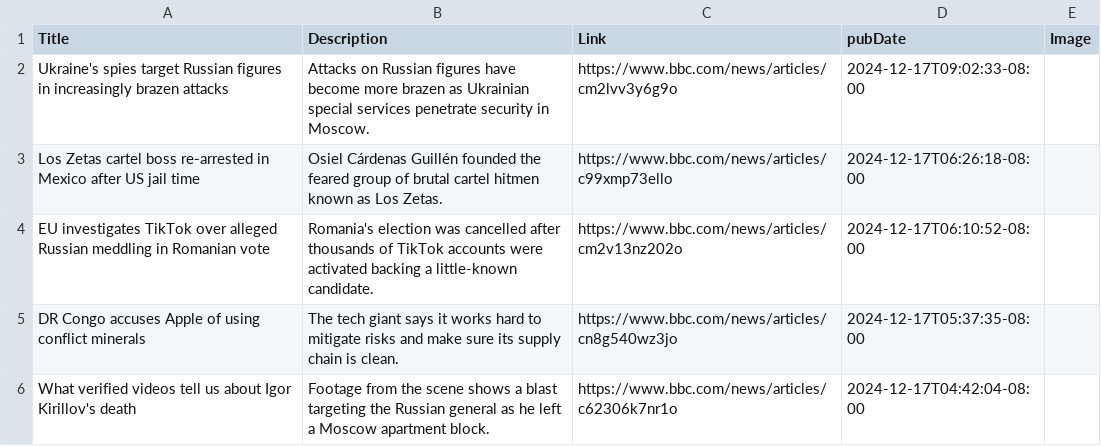
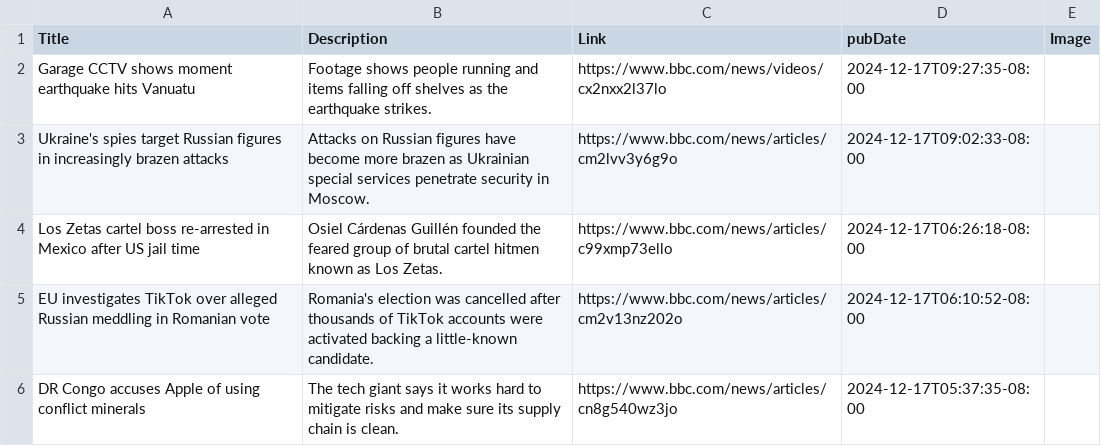
Before and after one commit to NewsCorpGSOC/newscorpgsoc.github.io, a TSV file: GoogleSheets/BBCNews.tsv, drawn as a sheet; only a part is shown; the shorter side is filled out with more unchanged rows.

Commit message:
Routine update of BBCNews TSV file

```diff
--- a/GoogleSheets/BBCNews.tsv
+++ b/GoogleSheets/BBCNews.tsv
@@ -1,2 +1,3 @@
 Title	Description	Link	pubDate	Image
+Garage CCTV shows moment earthquake hits Vanuatu	Footage shows people running and items falling off shelves as the earthquake strikes.	https://www.bbc.com/news/videos/cx2nxx2l37lo	2024-12-17T09:27:35-08:00	
 Ukraine's spies target Russian figures in increasingly brazen attacks	Attacks on Russian figures have become more brazen as Ukrainian special services penetrate security in Moscow.	https://www.bbc.com/news/articles/cm2lvv3y6g9o	2024-12-17T09:02:33-08:00	
```
